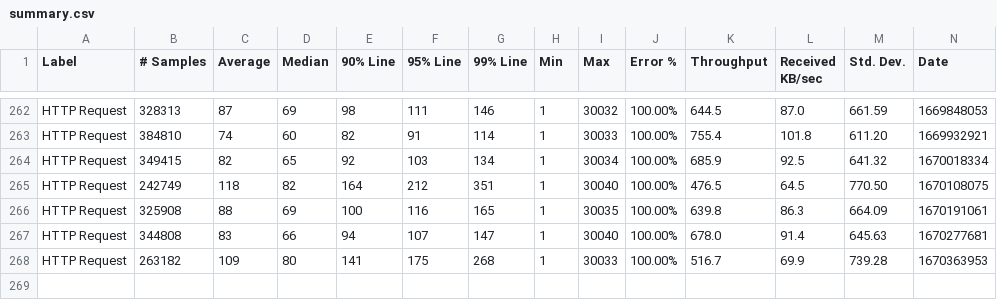
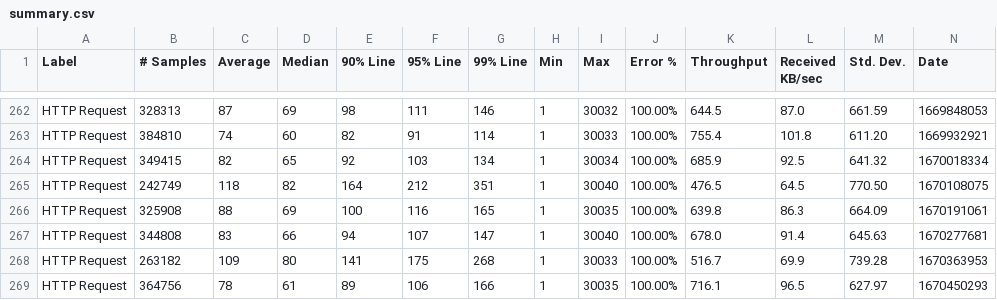
Before and after one commit to ballerina-platform/module-ballerinax-mssql, a CSV file: load-tests/execute_operation/results/summary.csv, drawn as a sheet; only a part is shown, gaps mark what is left out; rows hold the shown columns only; the diff names each change by its address in the sheet, - before the commit and + after, or states it on an @@ line.

Commit message:
Update execute_operation test results on Wed Dec  7 22:17:10 UTC 2022

```diff
--- a/load-tests/execute_operation/results/summary.csv
+++ b/load-tests/execute_operation/results/summary.csv
+row 269: HTTP Request | 364756 | 78 | 61 | 89 | 106 | 166 | 1 | 30035 | 100.00% | 716.1 | 96.5 | 627.97 | 1670450293
```
